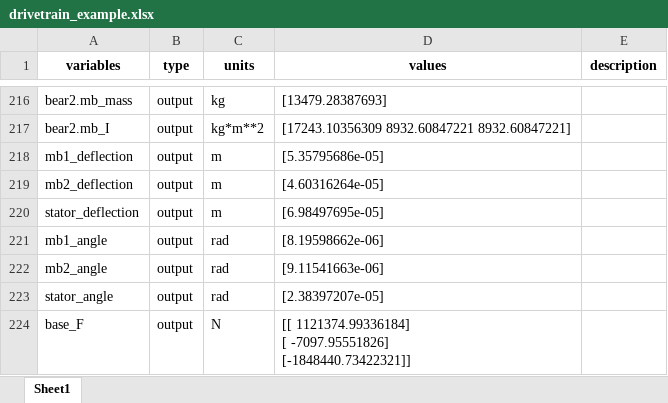
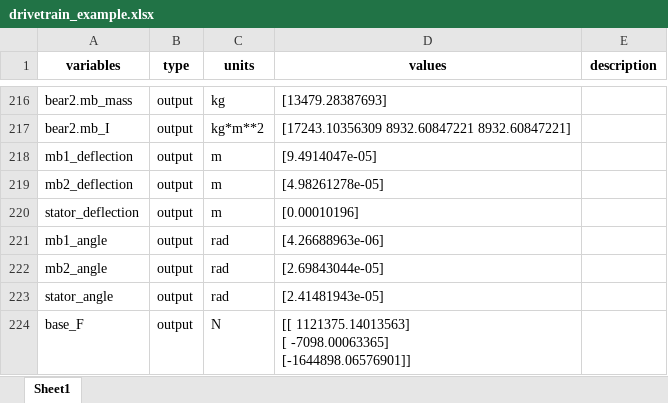
Before and after one commit to ibrahim-hanif/WISDEM, an Excel workbook: drivetrain_example.xlsx, sheet Sheet1, drawn as a sheet; only a part is shown, gaps mark what is left out; values as stored, in another font and other column widths than the file's, no borders; ↵ is a line break in a cell; the diff covers the shown part only; the diff names each change by its address in the sheet, - before the commit and + after, or states it on an @@ line.

```diff
--- a/drivetrain_example.xlsx (sheet Sheet1)
+++ b/drivetrain_example.xlsx (sheet Sheet1)
-D218 (values): [5.35795686e-05]
+D218 (values): [9.4914047e-05]
-D219 (values): [4.60316264e-05]
+D219 (values): [4.98261278e-05]
-D220 (values): [6.98497695e-05]
+D220 (values): [0.00010196]
-D221 (values): [8.19598662e-06]
+D221 (values): [4.26688963e-06]
-D222 (values): [9.11541663e-06]
+D222 (values): [2.69843044e-05]
-D223 (values): [2.38397207e-05]
+D223 (values): [2.41481943e-05]
-D224 (values): [[ 1121374.99336184] ↵ [ -7097.95551826] ↵ [-1848440.73422321]]
+D224 (values): [[ 1121375.14013563] ↵ [ -7098.00063365] ↵ [-1644898.06576901]]
```
Also changed, not shown: 103 edited cells elsewhere in this sheet, 7 other files.
